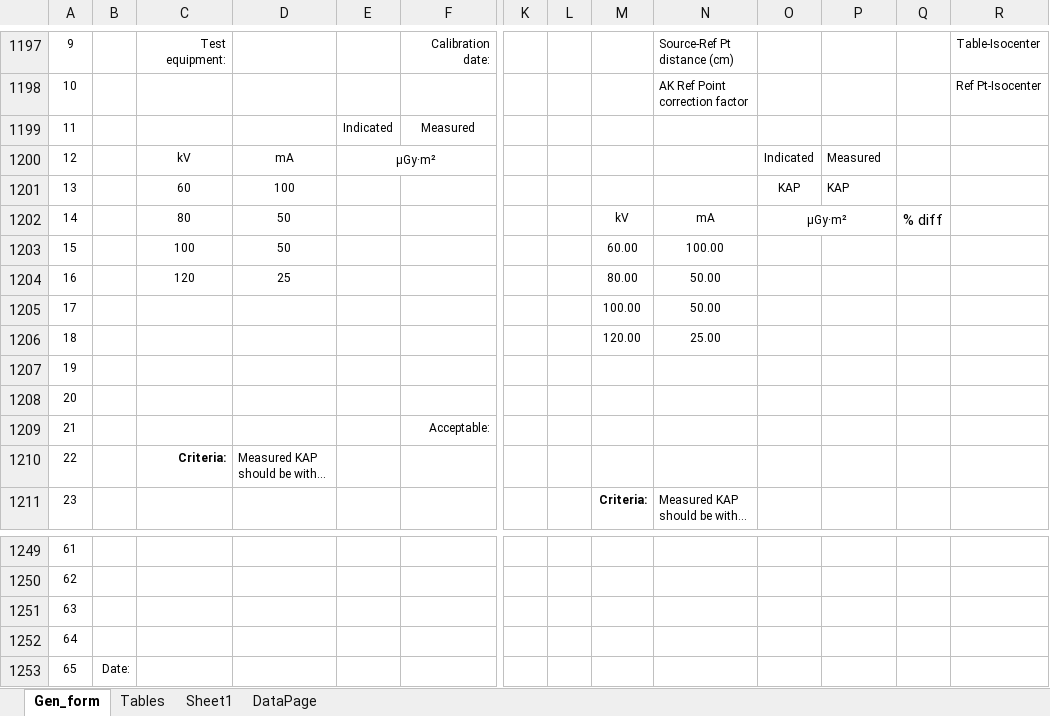
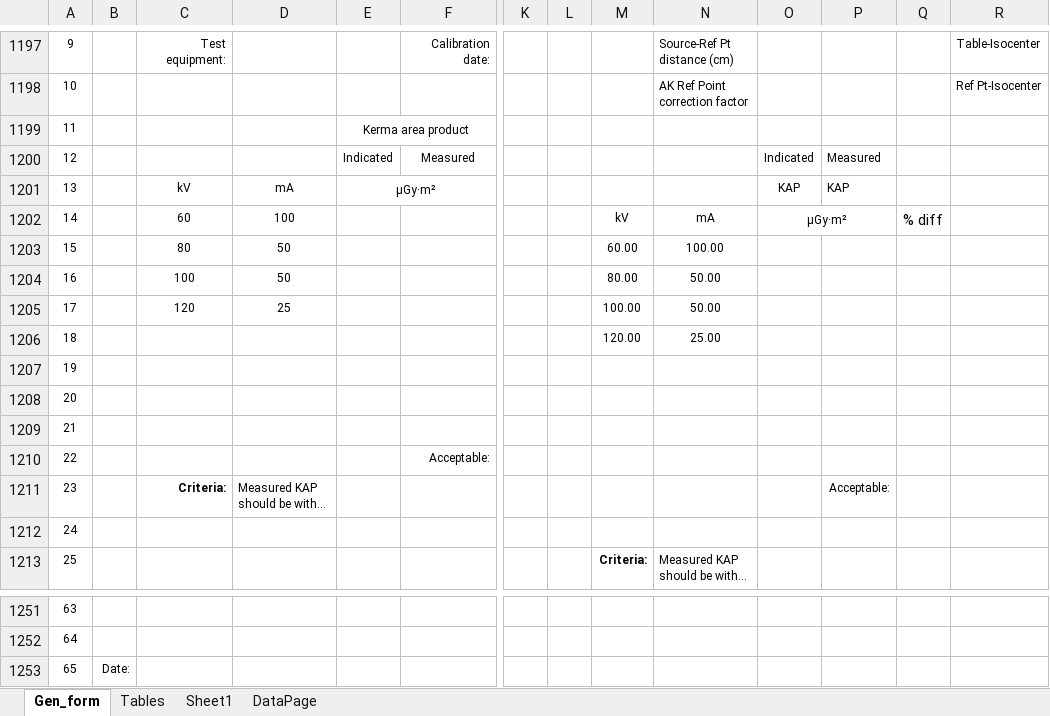
Before and after one commit to imabug/EquipTestingSpreadsheets, an Excel workbook: MUSCGen_form.xlsx, sheet Gen_form, drawn as a sheet; only a part is shown, gaps mark what is left out; long unchanged cells end in …; values as stored, in another font and other column widths than the file's, no borders; charts and pictures and conditional formats not drawn; removed rows and columns are numbered as before the commit, all else as after; rows hold the shown columns only; the diff names each change by its address in the sheet, - before the commit and + after, or states it on an @@ line.

Commit message:
Add formatting for KAP section

```diff
--- a/MUSCGen_form.xlsx (sheet Gen_form)
+++ b/MUSCGen_form.xlsx (sheet Gen_form)
-row 1199: 11 |  |  |  | Indicated | Measured
+row 1199: 11 |  |  |  | Kerma area product
+row 1200: 12 |  |  |  | Indicated | Measured |  |  |  |  | Indicated | Measured
@@ column A renumbered between rows 1201 and 1252 @@
-O1201: Indicated
+O1201: KAP
-P1201: Measured
+P1201: KAP
-row 1201: 13 |  | 60 | 100 |  |  |  |  |  |  | KAP | KAP
-C1202: 80
+C1202: 60
-D1202: 50
+D1202: 100
-C1203: 100
+C1203: 80
+row 1204: 16 |  | 100 | 50 |  |  |  |  | 80.00 | 50.00
-M1205: 80.00
+M1205: 100.00
-row 1205: 17 |  |  |  |  |  |  |  | 100.00 | 50.00
@@ row 1251 moved to row 1209: 21 @@
-P1211: (empty)
+P1211: Acceptable:
@@ row 1252 moved to row 1212: 24 @@
```
Also changed, not shown: formulas that keep their value.
